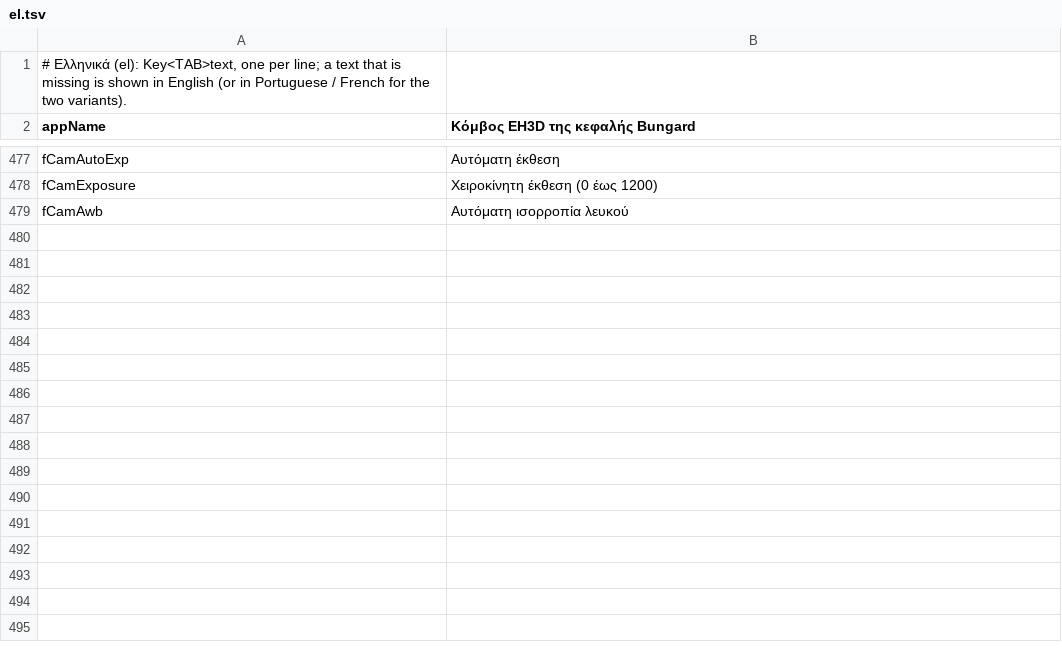
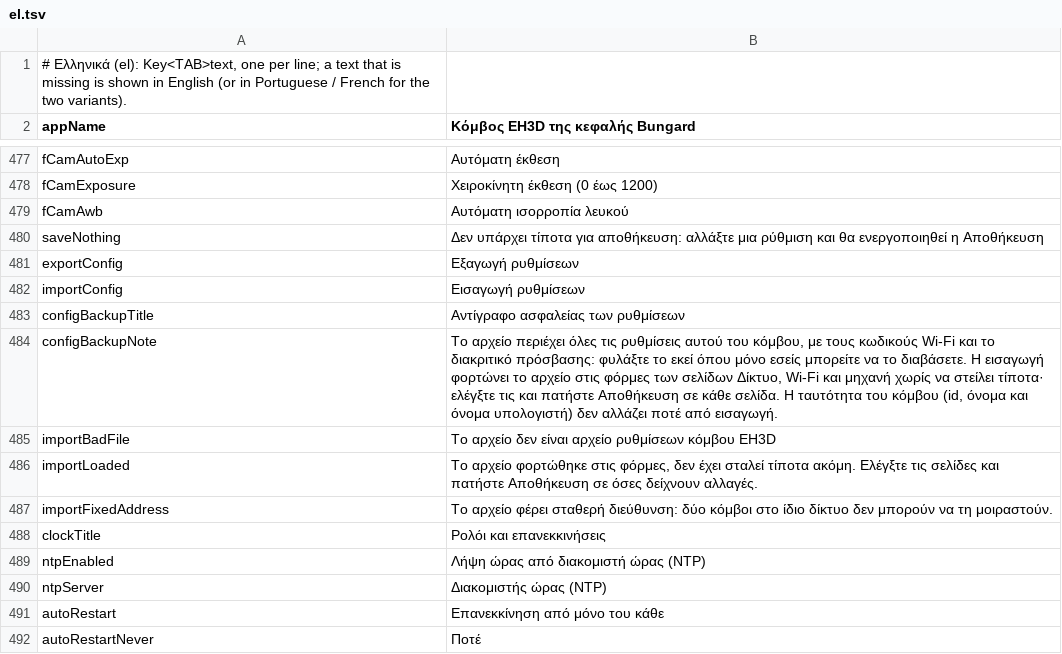
Before and after one commit to JuanenRac/EH3D-NODE-BUNGARD-AUX, a TSV file: panel/locales/el.tsv, drawn as a sheet; only a part is shown, gaps mark what is left out.

Commit message:
Always show the save bar, add the backup of the settings, and send the backup Wi-Fi networks
Save and Save and restart are on every page with settings (off until
something changes, with a note) and Restart is always at hand for an
administrator. The System page exports every setting to a file and
imports one back into the forms without sending anything; the identity
of the node is never changed. The body of the network pages is one list
of fields, so the backup Wi-Fi networks are seen as a change and sent,
and a check fails when a page paints a field that is not sent. The
Network page also edits the name, the time server, the time zone and the
periodic restart. Thirteen new texts in the 37 languages.

```diff
--- a/panel/locales/el.tsv
+++ b/panel/locales/el.tsv
@@ -479 +479,14 @@ fCamExposure	Χειροκίνητη έκθεση (0 έως 1200)
 fCamAwb	Αυτόματη ισορροπία λευκού
+saveNothing	Δεν υπάρχει τίποτα για αποθήκευση: αλλάξτε μια ρύθμιση και θα ενεργοποιηθεί η Αποθήκευση
+exportConfig	Εξαγωγή ρυθμίσεων
+importConfig	Εισαγωγή ρυθμίσεων
+configBackupTitle	Αντίγραφο ασφαλείας των ρυθμίσεων
+configBackupNote	Το αρχείο περιέχει όλες τις ρυθμίσεις αυτού του κόμβου, με τους κωδικούς Wi-Fi και το διακριτικό πρόσβασης: φυλάξτε το εκεί όπου μόνο εσείς μπορείτε να το διαβάσετε. Η εισαγωγή φορτώνει το αρχείο στις φόρμες των σελίδων Δίκτυο, Wi-Fi και μηχανή χωρίς να στείλει τίποτα· ελέγξτε τις και πατήστε Αποθήκευση σε κάθε σελίδα. Η ταυτότητα του κόμβου (id, όνομα και όνομα υπολογιστή) δεν αλλάζει ποτέ από εισαγωγή.
+importBadFile	Το αρχείο δεν είναι αρχείο ρυθμίσεων κόμβου EH3D
+importLoaded	Το αρχείο φορτώθηκε στις φόρμες, δεν έχει σταλεί τίποτα ακόμη. Ελέγξτε τις σελίδες και πατήστε Αποθήκευση σε όσες δείχνουν αλλαγές.
+importFixedAddress	Το αρχείο φέρει σταθερή διεύθυνση: δύο κόμβοι στο ίδιο δίκτυο δεν μπορούν να τη μοιραστούν.
+clockTitle	Ρολόι και επανεκκινήσεις
+ntpEnabled	Λήψη ώρας από διακομιστή ώρας (NTP)
+ntpServer	Διακομιστής ώρας (NTP)
+autoRestart	Επανεκκίνηση από μόνο του κάθε
+autoRestartNever	Ποτέ
```
Also changed, not shown: panel/locales/bg.tsv, panel/locales/hu.tsv, 36 other files.
